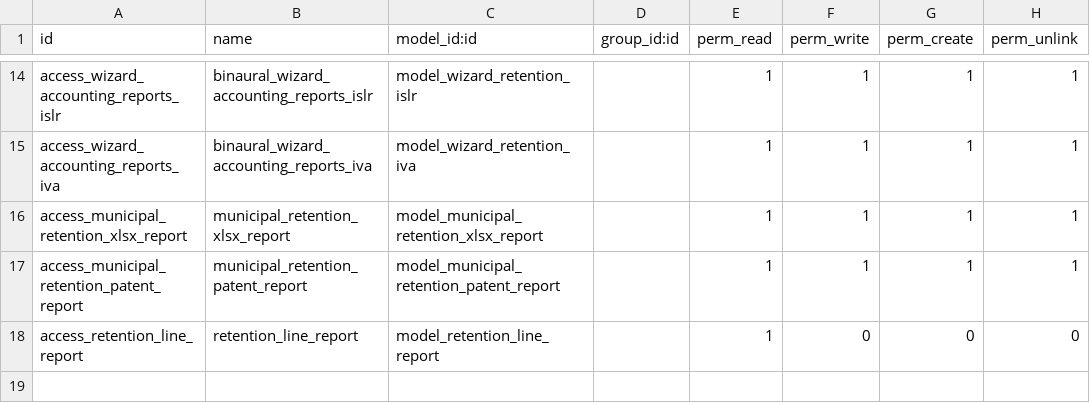
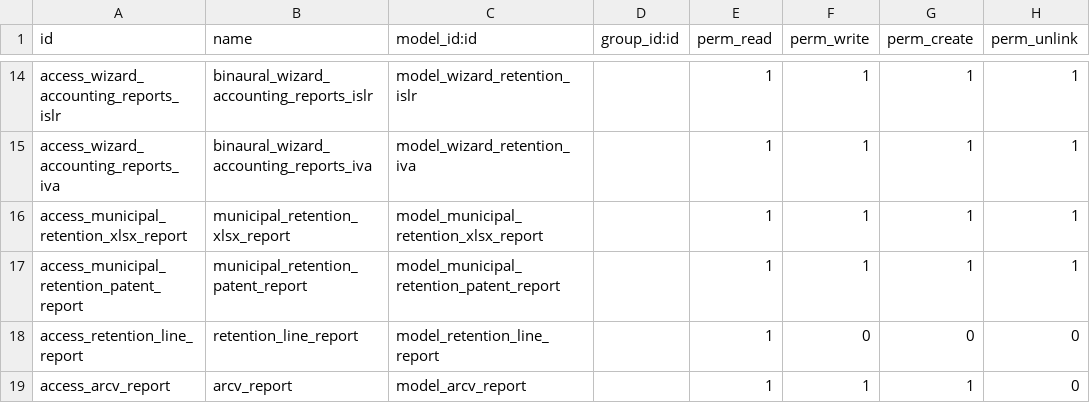
Before and after one commit to binaural-dev/odoo-venezuela, a CSV file: integra/binaural_payment_extension/security/ir.model.access.csv, drawn as a sheet; only a part is shown, gaps mark what is left out.

Commit message:
feat: Comprobante ARCV

```diff
--- a/integra/binaural_payment_extension/security/ir.model.access.csv
+++ b/integra/binaural_payment_extension/security/ir.model.access.csv
@@ -18 +18,2 @@ access_municipal_retention_patent_report,municipal_retention_patent_report,model
 access_retention_line_report,retention_line_report,model_retention_line_report,,1,0,0,0
+access_arcv_report,arcv_report,model_arcv_report,,1,1,1,0
```
Also changed, not shown: 16 other files.
